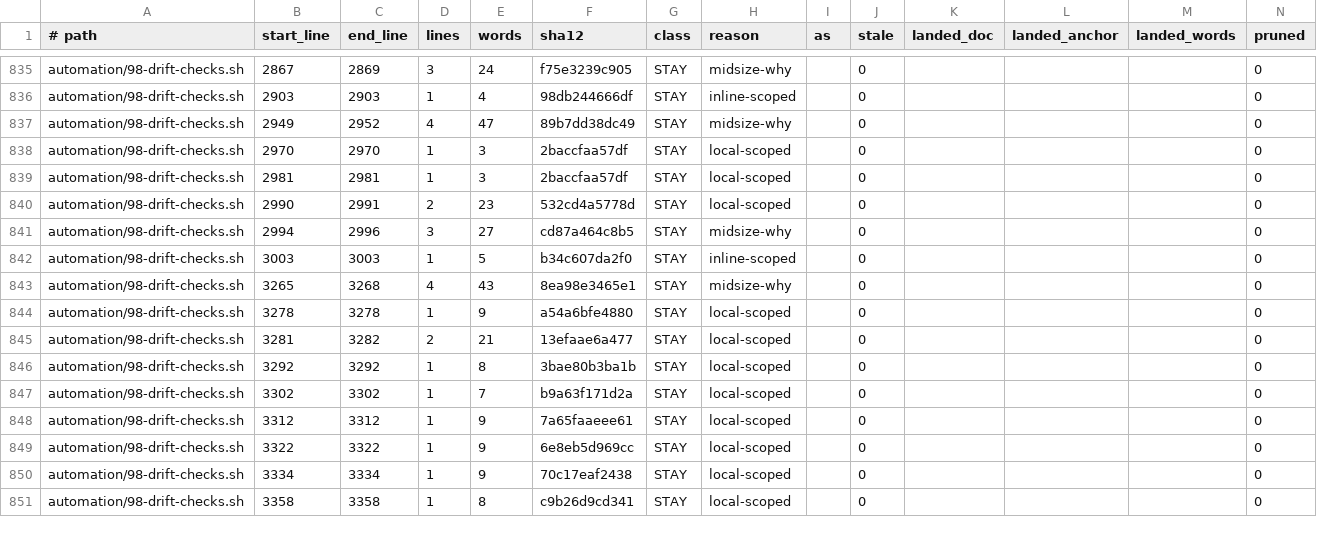
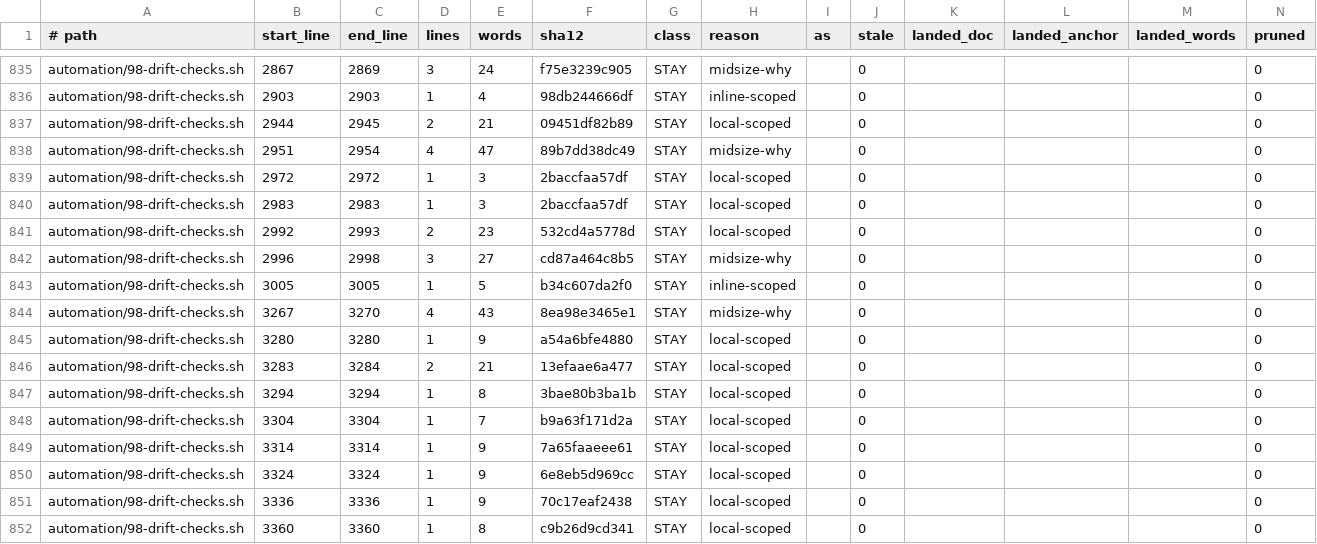
Before and after one commit to mios-dev/MiOS, a TSV file: usr/share/mios/reference/manual-corpus.tsv, drawn as a sheet; only a part is shown, gaps mark what is left out; the diff covers the shown part only.

```diff
--- a/usr/share/mios/reference/manual-corpus.tsv
+++ b/usr/share/mios/reference/manual-corpus.tsv
@@ -836,16 +836,17 @@ automation/98-drift-checks.sh	2867	2869	3	24	f75e3239c905	STAY	midsize-why		0
 automation/98-drift-checks.sh	2903	2903	1	4	98db244666df	STAY	inline-scoped		0				0
-automation/98-drift-checks.sh	2949	2952	4	47	89b7dd38dc49	STAY	midsize-why		0				0
-automation/98-drift-checks.sh	2970	2970	1	3	2baccfaa57df	STAY	local-scoped		0				0
-automation/98-drift-checks.sh	2981	2981	1	3	2baccfaa57df	STAY	local-scoped		0				0
-automation/98-drift-checks.sh	2990	2991	2	23	532cd4a5778d	STAY	local-scoped		0				0
-automation/98-drift-checks.sh	2994	2996	3	27	cd87a464c8b5	STAY	midsize-why		0				0
-automation/98-drift-checks.sh	3003	3003	1	5	b34c607da2f0	STAY	inline-scoped		0				0
-automation/98-drift-checks.sh	3265	3268	4	43	8ea98e3465e1	STAY	midsize-why		0				0
-automation/98-drift-checks.sh	3278	3278	1	9	a54a6bfe4880	STAY	local-scoped		0				0
-automation/98-drift-checks.sh	3281	3282	2	21	13efaae6a477	STAY	local-scoped		0				0
-automation/98-drift-checks.sh	3292	3292	1	8	3bae80b3ba1b	STAY	local-scoped		0				0
-automation/98-drift-checks.sh	3302	3302	1	7	b9a63f171d2a	STAY	local-scoped		0				0
-automation/98-drift-checks.sh	3312	3312	1	9	7a65faaeee61	STAY	local-scoped		0				0
-automation/98-drift-checks.sh	3322	3322	1	9	6e8eb5d969cc	STAY	local-scoped		0				0
-automation/98-drift-checks.sh	3334	3334	1	9	70c17eaf2438	STAY	local-scoped		0				0
-automation/98-drift-checks.sh	3358	3358	1	8	c9b26d9cd341	STAY	local-scoped		0				0
+automation/98-drift-checks.sh	2944	2945	2	21	09451df82b89	STAY	local-scoped		0				0
+automation/98-drift-checks.sh	2951	2954	4	47	89b7dd38dc49	STAY	midsize-why		0				0
+automation/98-drift-checks.sh	2972	2972	1	3	2baccfaa57df	STAY	local-scoped		0				0
+automation/98-drift-checks.sh	2983	2983	1	3	2baccfaa57df	STAY	local-scoped		0				0
+automation/98-drift-checks.sh	2992	2993	2	23	532cd4a5778d	STAY	local-scoped		0				0
+automation/98-drift-checks.sh	2996	2998	3	27	cd87a464c8b5	STAY	midsize-why		0				0
+automation/98-drift-checks.sh	3005	3005	1	5	b34c607da2f0	STAY	inline-scoped		0				0
+automation/98-drift-checks.sh	3267	3270	4	43	8ea98e3465e1	STAY	midsize-why		0				0
+automation/98-drift-checks.sh	3280	3280	1	9	a54a6bfe4880	STAY	local-scoped		0				0
+automation/98-drift-checks.sh	3283	3284	2	21	13efaae6a477	STAY	local-scoped		0				0
+automation/98-drift-checks.sh	3294	3294	1	8	3bae80b3ba1b	STAY	local-scoped		0				0
+automation/98-drift-checks.sh	3304	3304	1	7	b9a63f171d2a	STAY	local-scoped		0				0
+automation/98-drift-checks.sh	3314	3314	1	9	7a65faaeee61	STAY	local-scoped		0				0
+automation/98-drift-checks.sh	3324	3324	1	9	6e8eb5d969cc	STAY	local-scoped		0				0
+automation/98-drift-checks.sh	3336	3336	1	9	70c17eaf2438	STAY	local-scoped		0				0
+automation/98-drift-checks.sh	3360	3360	1	8	c9b26d9cd341	STAY	local-scoped		0				0
```
Also changed, not shown: 2 added rows and 124 edited cells elsewhere in this file, 28 other files.
